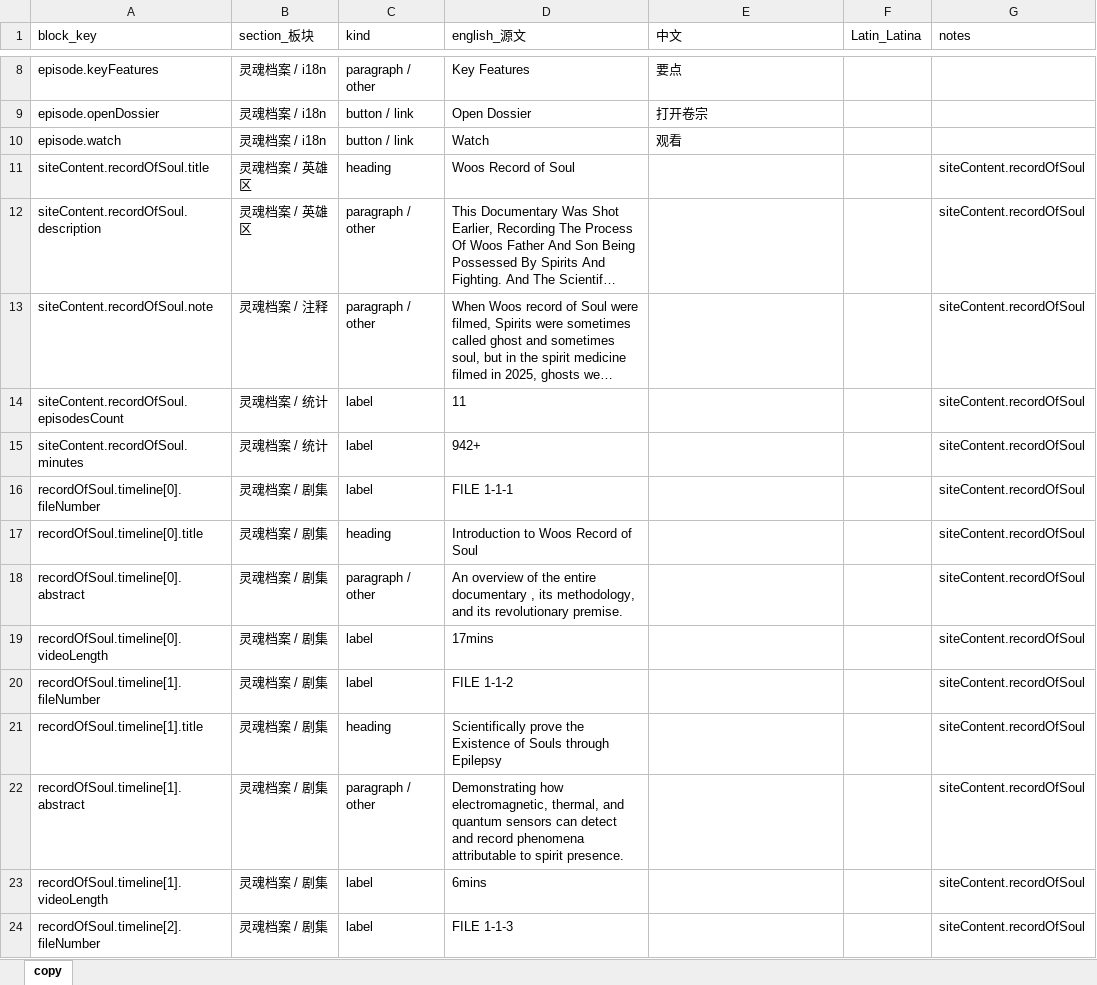
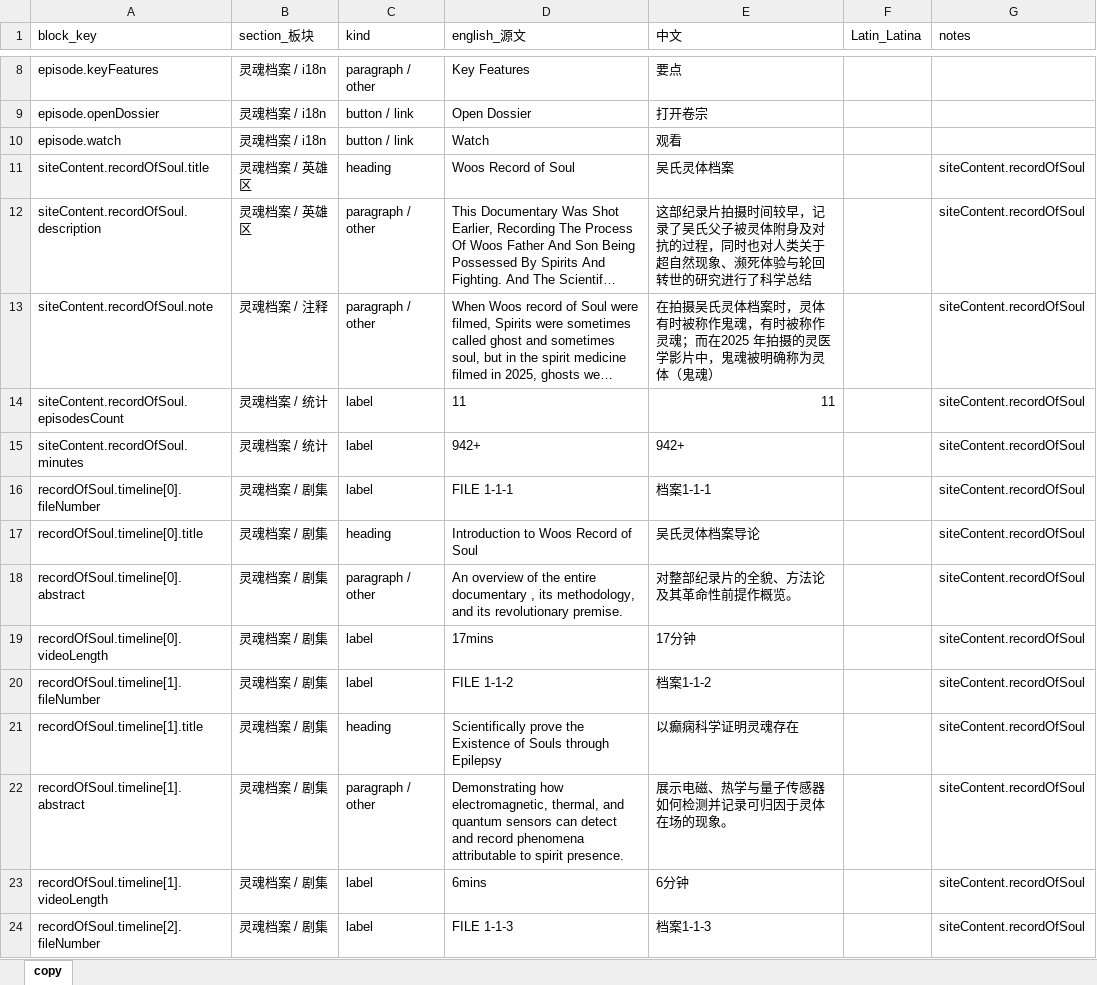
Before and after one commit to caroswu007-cyber/thenewcenturyweb, an Excel workbook: docs/page-copy/04-视频目录-灵魂档案.xlsx, sheet copy, drawn as a sheet; only a part is shown, gaps mark what is left out; long unchanged cells end in …; values as stored, in another font and other column widths than the file's, no borders; the diff covers the shown part only; the diff names each change by its address in the sheet, - before the commit and + after, or states it on an @@ line.

```diff
--- a/docs/page-copy/04-视频目录-灵魂档案.xlsx (sheet copy)
+++ b/docs/page-copy/04-视频目录-灵魂档案.xlsx (sheet copy)
-E11 (中文): (empty)
+E11 (中文): 吴氏灵体档案
-E12 (中文): (empty)
+E12 (中文): 这部纪录片拍摄时间较早，记录了吴氏父子被灵体附身及对抗的过程，同时也对人类关于超自然现象、濒死体验与轮回转世的研究进行了科学总结
-E13 (中文): (empty)
+E13 (中文): 在拍摄吴氏灵体档案时，灵体有时被称作鬼魂，有时被称作灵魂；而在2025 年拍摄的灵医学影片中，鬼魂被明确称为灵体（鬼魂）
-E14 (中文): (empty)
+E14 (中文): 11
-E15 (中文): (empty)
+E15 (中文): 942+
-E16 (中文): (empty)
+E16 (中文): 档案1-1-1
-E17 (中文): (empty)
+E17 (中文): 吴氏灵体档案导论
-E18 (中文): (empty)
+E18 (中文): 对整部纪录片的全貌、方法论及其革命性前提作概览。
-E19 (中文): (empty)
+E19 (中文): 17分钟
-E20 (中文): (empty)
+E20 (中文): 档案1-1-2
-E21 (中文): (empty)
+E21 (中文): 以癫痫科学证明灵魂存在
-E22 (中文): (empty)
+E22 (中文): 展示电磁、热学与量子传感器如何检测并记录可归因于灵体在场的现象。
-E23 (中文): (empty)
+E23 (中文): 6分钟
-E24 (中文): (empty)
+E24 (中文): 档案1-1-3
```
Also changed, not shown: 44 edited cells elsewhere in this sheet, docs/page-copy/01-首页.xlsx, docs/page-copy/03-创始人故事.xlsx, 22 other files.
